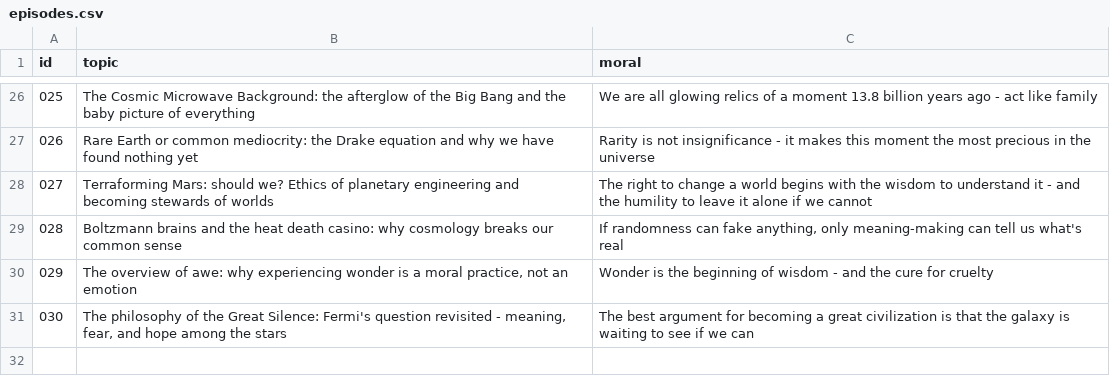
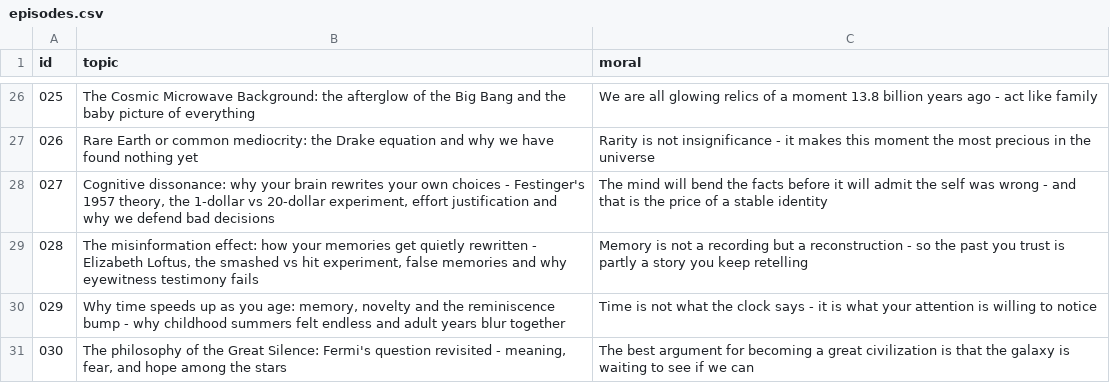
Before and after one commit to NO-NAME7861/ahsin-ikhlaq, a CSV file: episodes.csv, drawn as a sheet; only a part is shown, gaps mark what is left out.

```diff
--- a/episodes.csv
+++ b/episodes.csv
@@ -27,5 +27,5 @@ id,topic,moral
 026,Rare Earth or common mediocrity: the Drake equation and why we have found nothing yet,Rarity is not insignificance - it makes this moment the most precious in the universe
-027,Terraforming Mars: should we? Ethics of planetary engineering and becoming stewards of worlds,The right to change a world begins with the wisdom to understand it - and the humility to leave it alone if we cannot
-028,Boltzmann brains and the heat death casino: why cosmology breaks our common sense,"If randomness can fake anything, only meaning-making can tell us what's real"
-029,"The overview of awe: why experiencing wonder is a moral practice, not an emotion",Wonder is the beginning of wisdom - and the cure for cruelty
+027,"Cognitive dissonance: why your brain rewrites your own choices - Festinger's 1957 theory, the 1-dollar vs 20-dollar experiment, effort justification and why we defend bad decisions",The mind will bend the facts before it will admit the self was wrong - and that is the price of a stable identity
+028,"The misinformation effect: how your memories get quietly rewritten - Elizabeth Loftus, the smashed vs hit experiment, false memories and why eyewitness testimony fails",Memory is not a recording but a reconstruction - so the past you trust is partly a story you keep retelling
+029,"Why time speeds up as you age: memory, novelty and the reminiscence bump - why childhood summers felt endless and adult years blur together",Time is not what the clock says - it is what your attention is willing to notice
 030,"The philosophy of the Great Silence: Fermi's question revisited - meaning, fear, and hope among the stars",The best argument for becoming a great civilization is that the galaxy is waiting to see if we can
```
Also changed, not shown: 5 other files.
